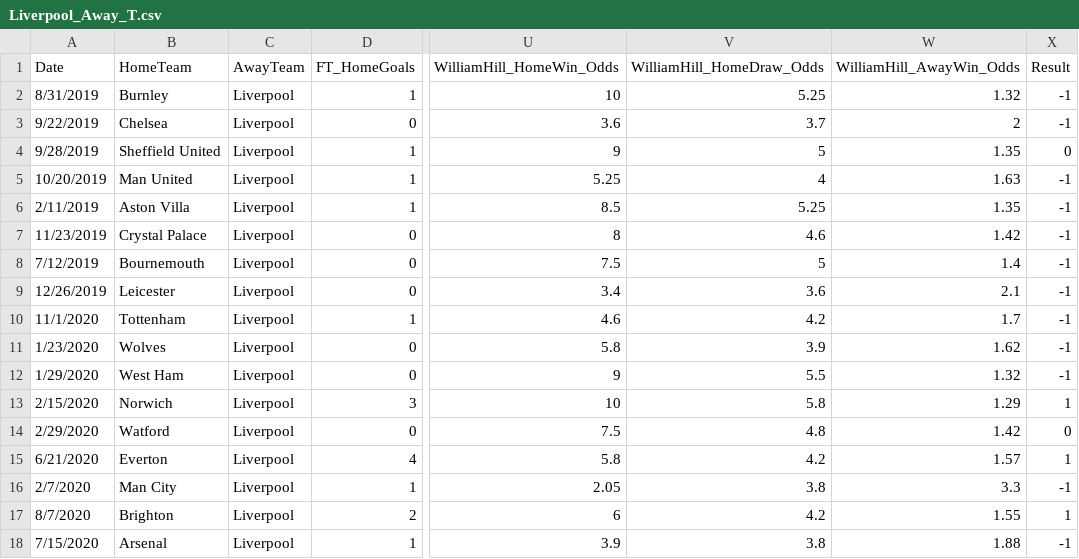
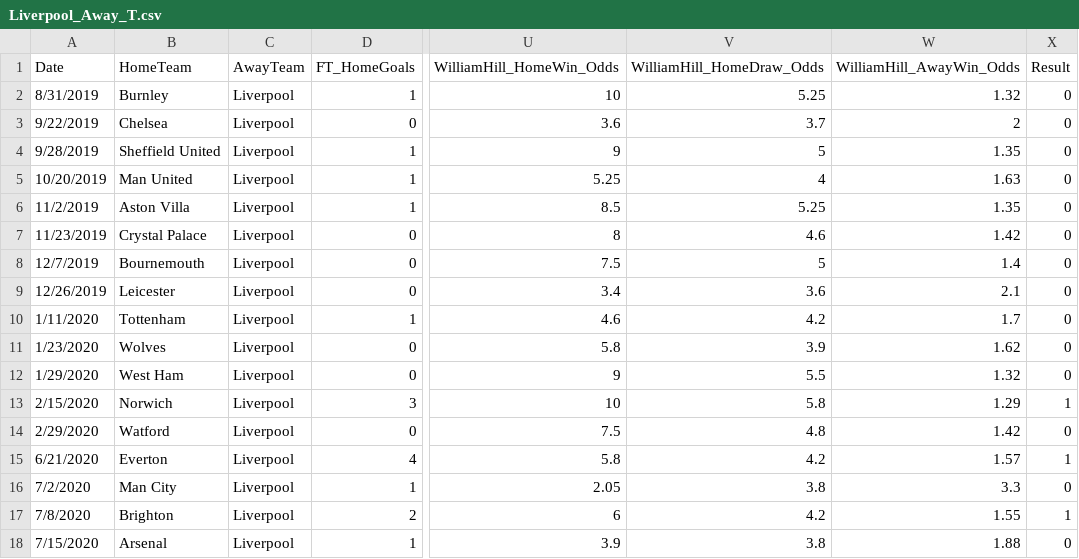
Before and after one commit to CHIUZXCV/Project-2, a CSV file: RESOURCES/TeamCSVs/Liverpool_Away_T.csv, drawn as a sheet; only a part is shown, gaps mark what is left out; the diff names each change by its address in the sheet, - before the commit and + after, or states it on an @@ line.

Commit message:
Working on ML for all team DFs

```diff
--- a/RESOURCES/TeamCSVs/Liverpool_Away_T.csv
+++ b/RESOURCES/TeamCSVs/Liverpool_Away_T.csv
-X2:X3 (Result): -1
+X2:X3 (Result): 0
-X5:X12 (Result): -1
+X5:X12 (Result): 0
-A6 (Date): 2/11/2019
+A6 (Date): 11/2/2019
-A8 (Date): 7/12/2019
+A8 (Date): 12/7/2019
-A10 (Date): 11/1/2020
+A10 (Date): 1/11/2020
-A16 (Date): 2/7/2020
+A16 (Date): 7/2/2020
-X16 (Result): -1
+X16 (Result): 0
-A17 (Date): 8/7/2020
+A17 (Date): 7/8/2020
-X18 (Result): -1
+X18 (Result): 0
```
Also changed, not shown: RESOURCES/TeamCSVs/Liverpool_Home_T.csv, RESOURCES/TeamCSVs/Wolves_Away_T.csv, 23 other files.
